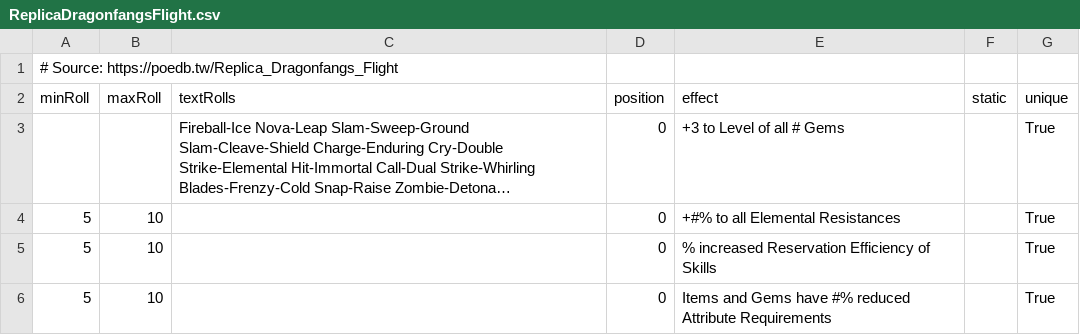
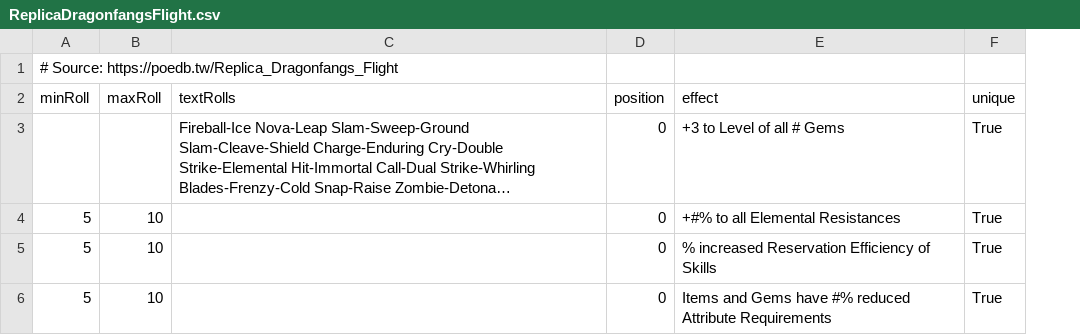
Before and after one commit to Ivareh/pathofmodifiersapp, a CSV file: src/backend_data_retrieval/data_retrieval/modifier_data_deposit/modifier_data/ReplicaDragonfangsFlight.csv, drawn as a sheet; long unchanged cells end in …; the diff names each change by its address in the sheet, - before the commit and + after, or states it on an @@ line.

Commit message:
12 Removed static from dragonfangs since it was redundant

```diff
--- a/src/backend_data_retrieval/data_retrieval/modifier_data_deposit/modifier_data/ReplicaDragonfangsFlight.csv
+++ b/src/backend_data_retrieval/data_retrieval/modifier_data_deposit/modifier_data/ReplicaDragonfangsFlight.csv
-column F (static), empty
```
